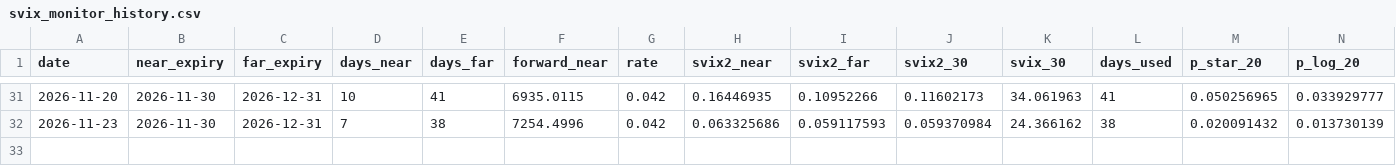
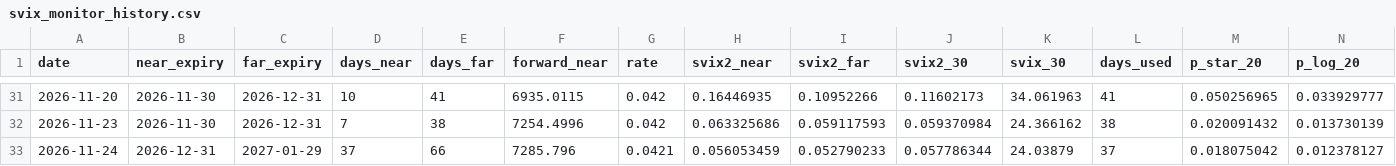
Before and after one commit to adamsun09/svix-crash-monitor, a CSV file: svix_monitor_history.csv, drawn as a sheet; only a part is shown, gaps mark what is left out; rows hold the shown columns only; the diff names each change by its address in the sheet, - before the commit and + after, or states it on an @@ line.

```diff
--- a/svix_monitor_history.csv
+++ b/svix_monitor_history.csv
+row 33: 2026-11-24 | 2026-12-31 | 2027-01-29 | 37 | 66 | 7285.796 | 0.0421 | 0.056053459 | 0.052790233 | 0.057786344 | 24.03879 | 37 | 0.018075042 | 0.012378127
```
